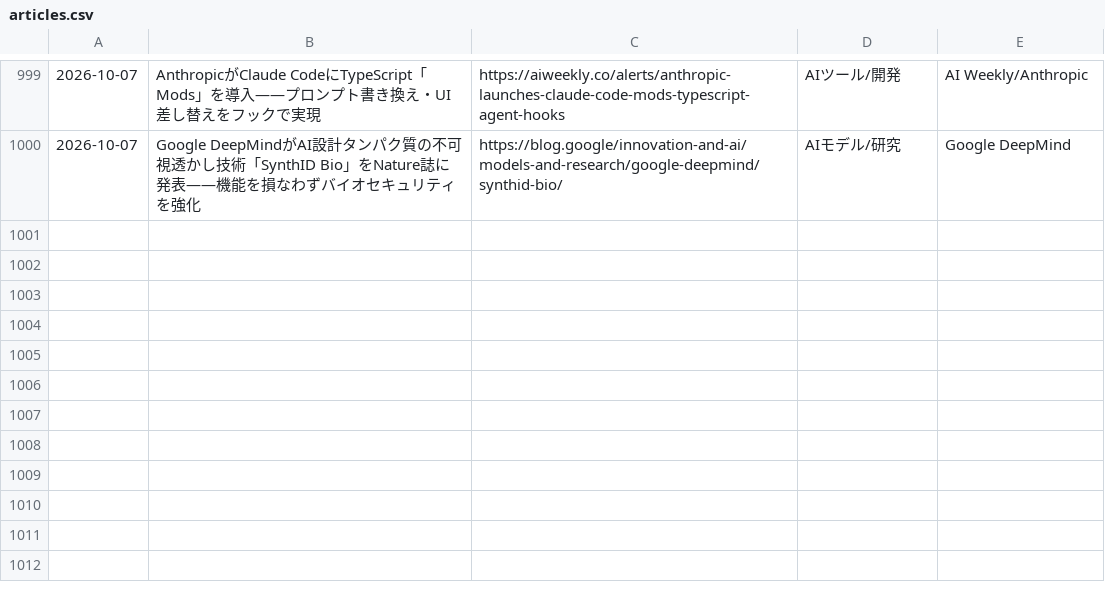
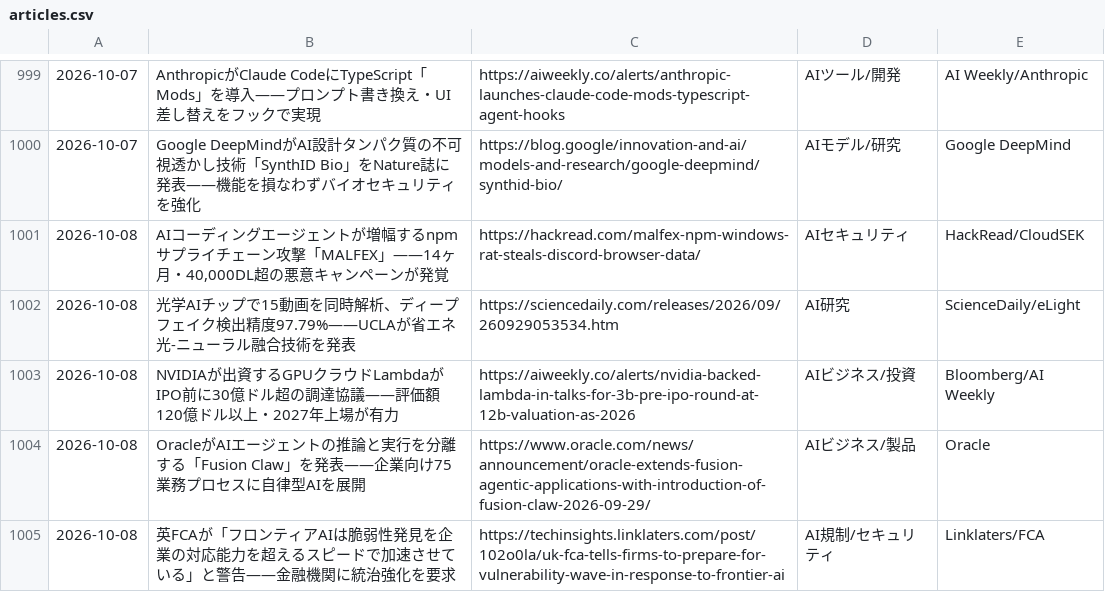
Before and after one commit to kedswithai/c-owl, a CSV file: history/articles.csv, drawn as a sheet; only a part is shown, gaps mark what is left out; the diff names each change by its address in the sheet, - before the commit and + after, or states it on an @@ line.

```diff
--- a/history/articles.csv
+++ b/history/articles.csv
+row 1001: 2026-10-08 | AIコーディングエージェントが増幅するnpmサプライチェーン攻撃「MALFEX」——14ヶ月・40,000DL超の悪意キャンペーンが発覚 | https://hackread.com/malfex-npm-windows-rat-steals-discord-browser-data/ | AIセキュリティ | HackRead/CloudSEK
+row 1002: 2026-10-08 | 光学AIチップで15動画を同時解析、ディープフェイク検出精度97.79%——UCLAが省エネ光-ニューラル融合技術を発表 | https://sciencedaily.com/releases/2026/09/260929053534.htm | AI研究 | ScienceDaily/eLight
+row 1003: 2026-10-08 | NVIDIAが出資するGPUクラウドLambdaがIPO前に30億ドル超の調達協議——評価額120億ドル以上・2027年上場が有力 | https://aiweekly.co/alerts/nvidia-backed-lambda-in-talks-for-3b-pre-ipo-round-at-12b-valuation-as-2026 | AIビジネス/投資 | Bloomberg/AI Weekly
+row 1004: 2026-10-08 | OracleがAIエージェントの推論と実行を分離する「Fusion Claw」を発表——企業向け75業務プロセスに自律型AIを展開 | https://www.oracle.com/news/announcement/oracle-extends-fusion-agentic-applications-with-introduction-of-fusion-claw-2026-09-29/ | AIビジネス/製品 | Oracle
+row 1005: 2026-10-08 | 英FCAが「フロンティアAIは脆弱性発見を企業の対応能力を超えるスピードで加速させている」と警告——金融機関に統治強化を要求 | https://techinsights.linklaters.com/post/102o0la/uk-fca-tells-firms-to-prepare-for-vulnerability-wave-in-response-to-frontier-ai | AI規制/セキュリティ | Linklaters/FCA
```
Also changed, not shown: 1 other file.
